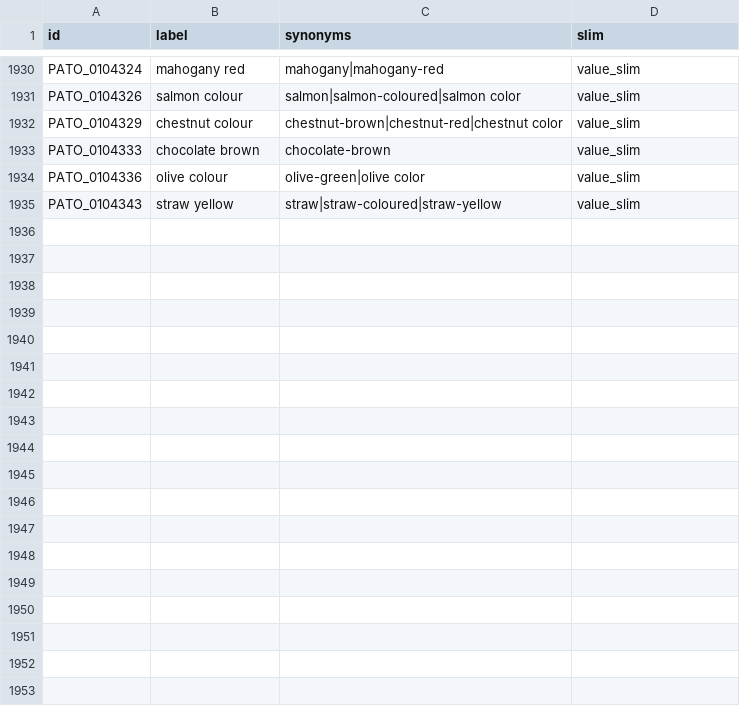
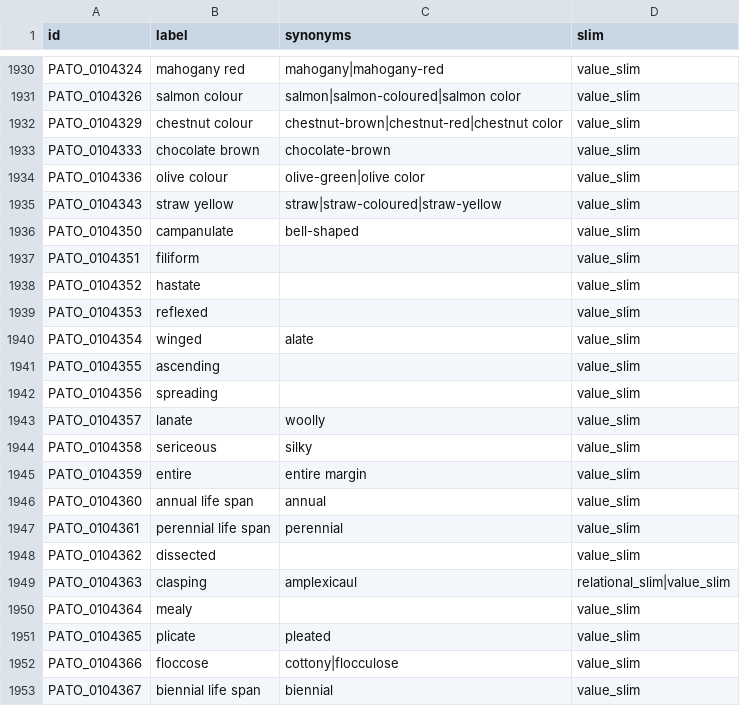
Before and after one commit to flora-phenotype-ontology/flopoontology, a TSV file: config/pato_lexicon.tsv, drawn as a sheet; only a part is shown, gaps mark what is left out.

```diff
--- a/config/pato_lexicon.tsv
+++ b/config/pato_lexicon.tsv
@@ -1935 +1935,19 @@ PATO_0104336	olive colour	olive-green|olive color	value_slim
 PATO_0104343	straw yellow	straw|straw-coloured|straw-yellow	value_slim
+PATO_0104350	campanulate	bell-shaped	value_slim
+PATO_0104351	filiform		value_slim
+PATO_0104352	hastate		value_slim
+PATO_0104353	reflexed		value_slim
+PATO_0104354	winged	alate	value_slim
+PATO_0104355	ascending		value_slim
+PATO_0104356	spreading		value_slim
+PATO_0104357	lanate	woolly	value_slim
+PATO_0104358	sericeous	silky	value_slim
+PATO_0104359	entire	entire margin	value_slim
+PATO_0104360	annual life span	annual	value_slim
+PATO_0104361	perennial life span	perennial	value_slim
+PATO_0104362	dissected		value_slim
+PATO_0104363	clasping	amplexicaul	relational_slim|value_slim
+PATO_0104364	mealy		value_slim
+PATO_0104365	plicate	pleated	value_slim
+PATO_0104366	floccose	cottony|flocculose	value_slim
+PATO_0104367	biennial life span	biennial	value_slim
```
Also changed, not shown: config/flopo_automatic_eq_id_registry.tsv, config/flopo_disjoint_values.tsv, 38 other files.
